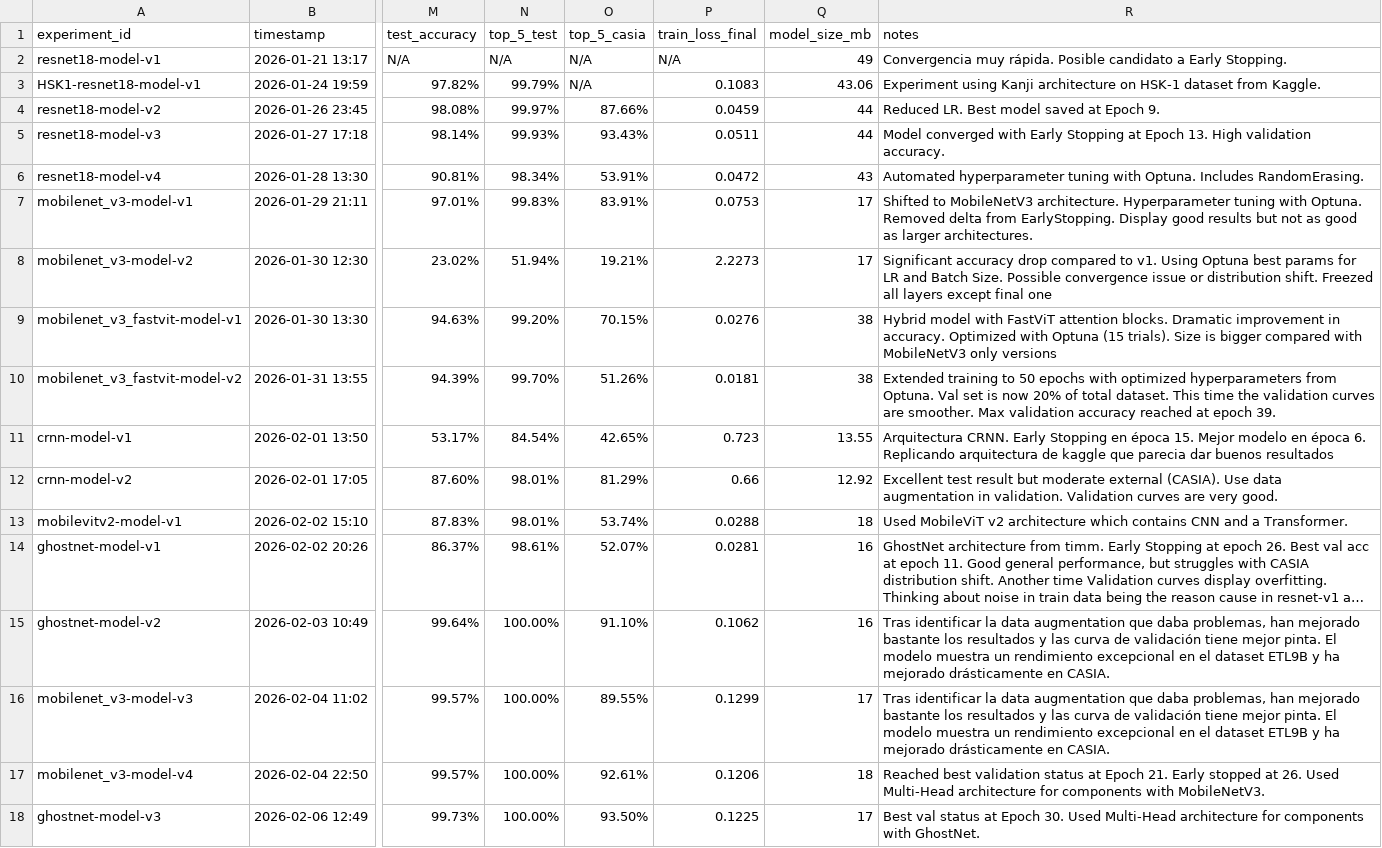
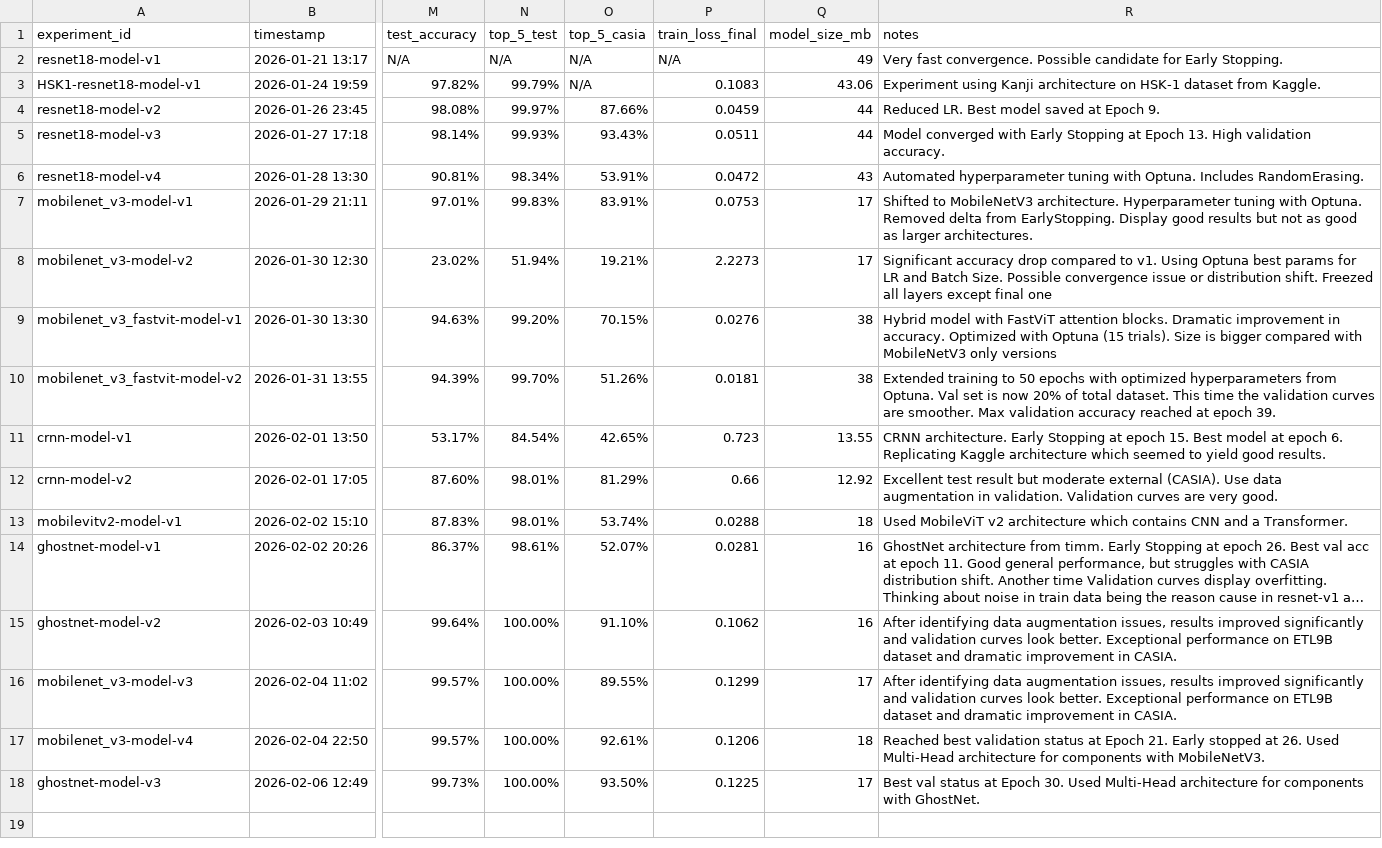
Before and after one commit to TychoQS/kanjime-model, a CSV file: training_log.csv, drawn as a sheet; only a part is shown, gaps mark what is left out; long unchanged cells end in …; the diff names each change by its address in the sheet, - before the commit and + after, or states it on an @@ line.

Commit message:
[LOG] Translate training_log.csv content to English

```diff
--- a/training_log.csv
+++ b/training_log.csv
-R2 (notes): Convergencia muy rápida. Posible candidato a Early Stopping.
+R2 (notes): Very fast convergence. Possible candidate for Early Stopping.
-R11 (notes): Arquitectura CRNN. Early Stopping en época 15. Mejor modelo en época 6. Replicando arquitectura de kaggle que parecia dar buenos resultados
+R11 (notes): CRNN architecture. Early Stopping at epoch 15. Best model at epoch 6. Replicating Kaggle architecture which seemed to yield good results.
-R15:R16 (notes): Tras identificar la data augmentation que daba problemas, han mejorado bastante los resultados y las curva de validación tiene mejor pinta. El modelo muestra un rendimiento excepcional en el dataset ETL9B y ha mejorado drásticamente en CASIA.
+R15:R16 (notes): After identifying data augmentation issues, results improved significantly and validation curves look better. Exceptional performance on ETL9B dataset and dramatic improvement in CASIA.
```
